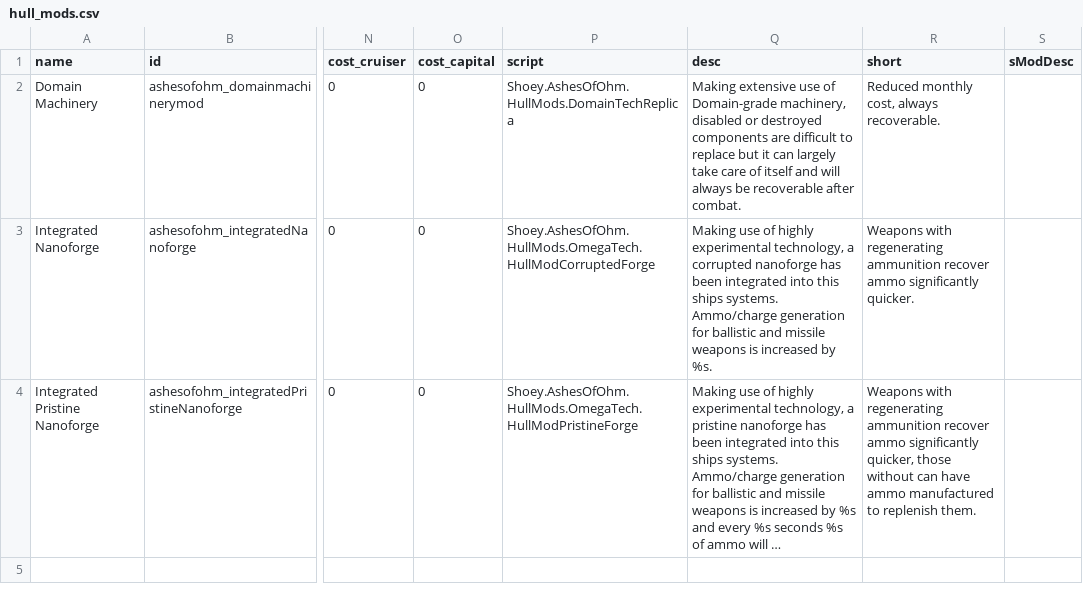
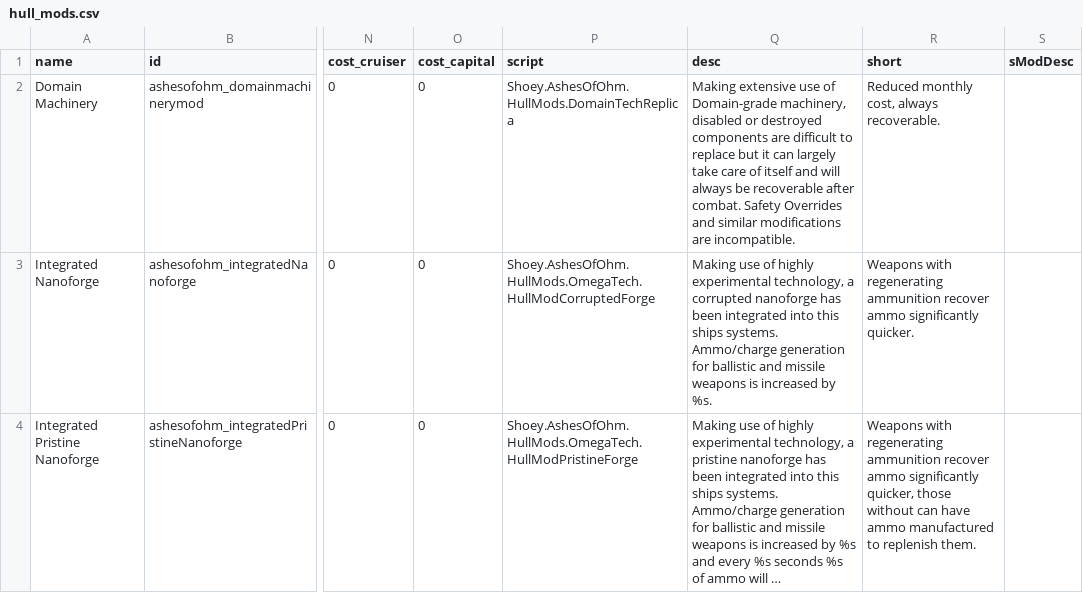
Before and after one commit to MildlyFootwear/starsector-AshesOfOhm, a CSV file: data/hullmods/hull_mods.csv, drawn as a sheet; only a part is shown, gaps mark what is left out; long unchanged cells end in …; the diff covers the shown part only; the diff names each change by its address in the sheet, - before the commit and + after, or states it on an @@ line.

Commit message:
Hullmod updates

```diff
--- a/data/hullmods/hull_mods.csv
+++ b/data/hullmods/hull_mods.csv
-Q2 (desc): …after combat.
+Q2 (desc): …after combat. Safety Overrides and similar modifications are incompatible.
```
Also changed, not shown: 1 added row elsewhere in this file, 3 other files.
